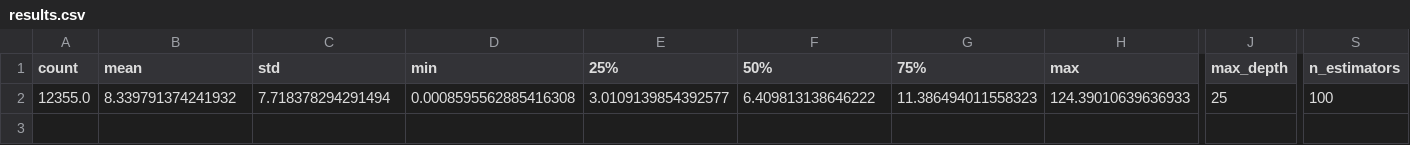
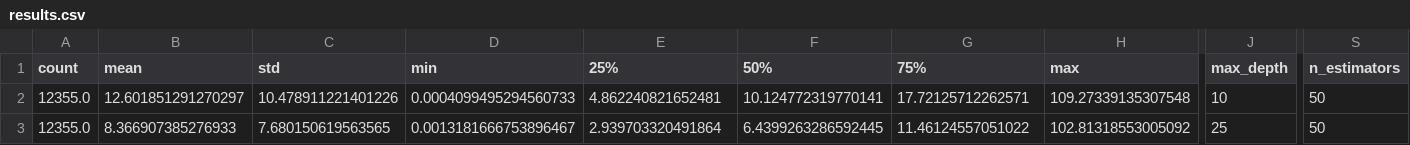
Before and after one commit to TuxML/lastresults-ML, a CSV file: results.csv, drawn as a sheet; only a part is shown, gaps mark what is left out; rows hold the shown columns only; the diff covers the shown part only; the diff names each change by its address in the sheet, - before the commit and + after, or states it on an @@ line.

Commit message:
new results

```diff
--- a/results.csv
+++ b/results.csv
-B2 (mean): 8.339791374241932
+B2 (mean): 12.601851291270297
-C2 (std): 7.718378294291494
+C2 (std): 10.478911221401226
-D2 (min): 0.0008595562885416308
+D2 (min): 0.0004099495294560733
-E2 (25%): 3.0109139854392577
+E2 (25%): 4.862240821652481
-F2 (50%): 6.409813138646222
+F2 (50%): 10.124772319770141
-G2 (75%): 11.386494011558323
+G2 (75%): 17.72125712262571
-H2 (max): 124.39010639636933
+H2 (max): 109.27339135307548
-J2 (max_depth): 25
+J2 (max_depth): 10
-S2 (n_estimators): 100
+S2 (n_estimators): 50
+row 3: 12355.0 | 8.366907385276933 | 7.680150619563565 | 0.0013181666753896467 | 2.939703320491864 | 6.4399263286592445 | 11.46124557051022 | 102.81318553005092 | 25 | 50
```
Also changed, not shown: 1 edited cell elsewhere in this file, 2 other files.
